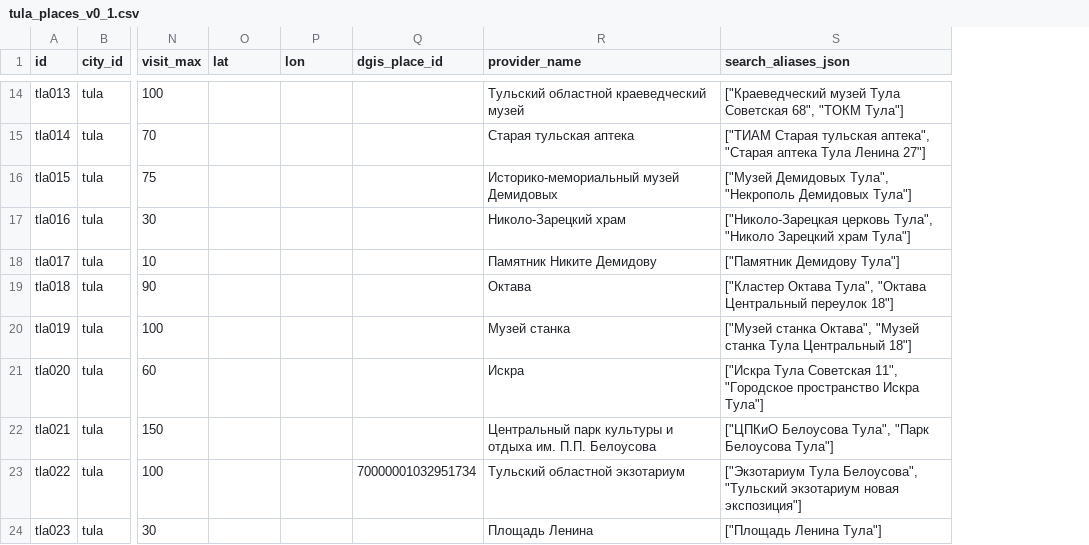
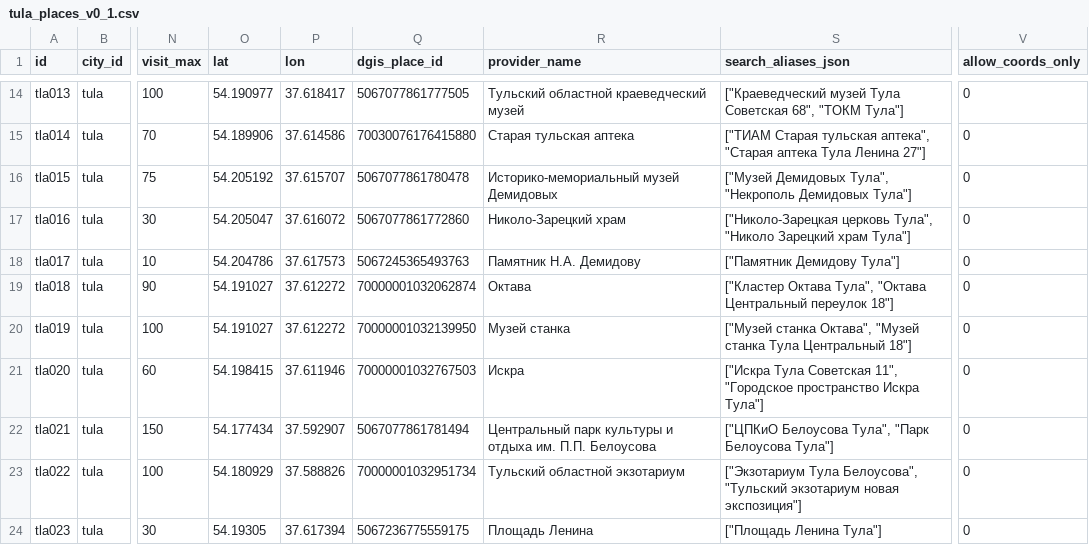
Before and after one commit to Gitoslav-git/2GIS-TOUR, a CSV file: backend/data/tula_places_v0_1.csv, drawn as a sheet; only a part is shown, gaps mark what is left out; the diff covers the shown part only; the diff names each change by its address in the sheet, - before the commit and + after, or states it on an @@ line.

```diff
--- a/backend/data/tula_places_v0_1.csv
+++ b/backend/data/tula_places_v0_1.csv
+column V (allow_coords_only), rows 14-24: all 0
-O14 (lat): (empty)
+O14 (lat): 54.190977
-P14 (lon): (empty)
+P14 (lon): 37.618417
-Q14 (dgis_place_id): (empty)
+Q14 (dgis_place_id): 5067077861777505
-O15 (lat): (empty)
+O15 (lat): 54.189906
-P15 (lon): (empty)
+P15 (lon): 37.614586
-Q15 (dgis_place_id): (empty)
+Q15 (dgis_place_id): 70030076176415880
-O16 (lat): (empty)
+O16 (lat): 54.205192
-P16 (lon): (empty)
+P16 (lon): 37.615707
-Q16 (dgis_place_id): (empty)
+Q16 (dgis_place_id): 5067077861780478
-O17 (lat): (empty)
+O17 (lat): 54.205047
-P17 (lon): (empty)
+P17 (lon): 37.616072
-Q17 (dgis_place_id): (empty)
+Q17 (dgis_place_id): 5067077861772860
-O18 (lat): (empty)
+O18 (lat): 54.204786
-P18 (lon): (empty)
+P18 (lon): 37.617573
-Q18 (dgis_place_id): (empty)
+Q18 (dgis_place_id): 5067245365493763
-R18 (provider_name): Памятник Никите Демидову
+R18 (provider_name): Памятник Н.А. Демидову
-O19:O20 (lat): (empty)
+O19:O20 (lat): 54.191027
-P19:P20 (lon): (empty)
+P19:P20 (lon): 37.612272
-Q19 (dgis_place_id): (empty)
+Q19 (dgis_place_id): 70000001032062874
-Q20 (dgis_place_id): (empty)
+Q20 (dgis_place_id): 70000001032139950
-O21 (lat): (empty)
+O21 (lat): 54.198415
-P21 (lon): (empty)
+P21 (lon): 37.611946
-Q21 (dgis_place_id): (empty)
+Q21 (dgis_place_id): 70000001032767503
-O22 (lat): (empty)
+O22 (lat): 54.177434
-P22 (lon): (empty)
+P22 (lon): 37.592907
-Q22 (dgis_place_id): (empty)
+Q22 (dgis_place_id): 5067077861781494
-O23 (lat): (empty)
+O23 (lat): 54.180929
-P23 (lon): (empty)
+P23 (lon): 37.588826
-O24 (lat): (empty)
+O24 (lat): 54.19305
-P24 (lon): (empty)
+P24 (lon): 37.617394
-Q24 (dgis_place_id): (empty)
+Q24 (dgis_place_id): 5067236775559175
```
Also changed, not shown: 55 edited cells elsewhere in this file, backend/data/borovsk_places_v0_1.csv, backend/data/vladimir_places_v0_1.csv, 25 other files.
